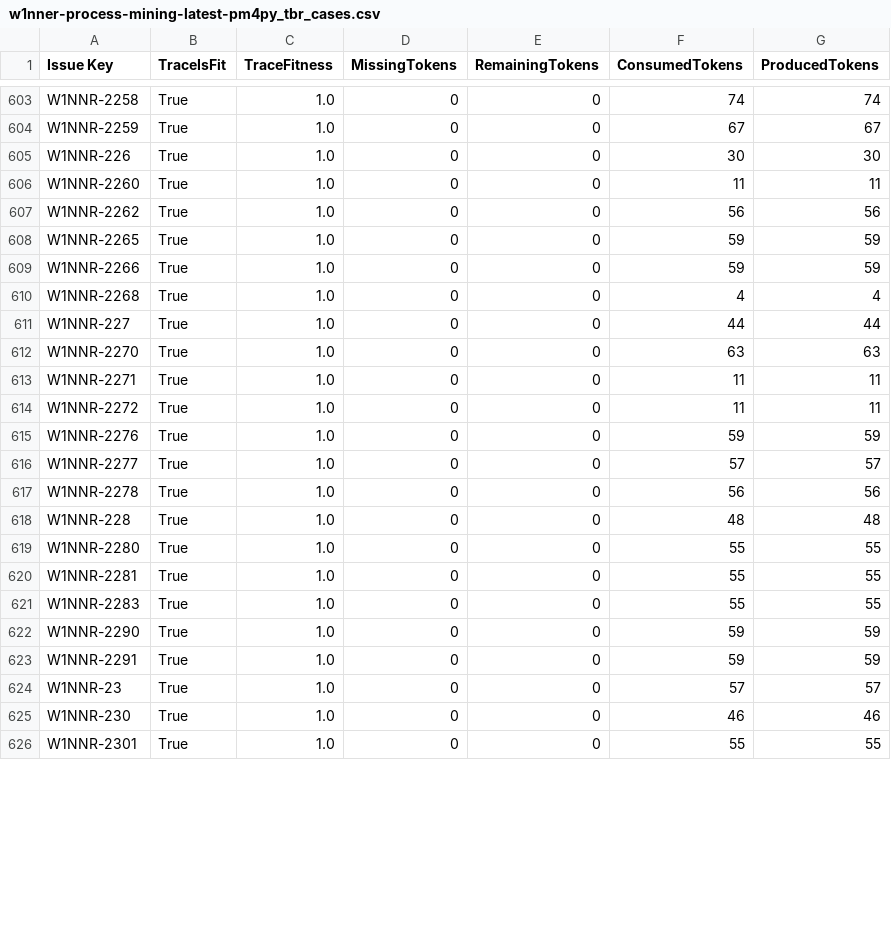
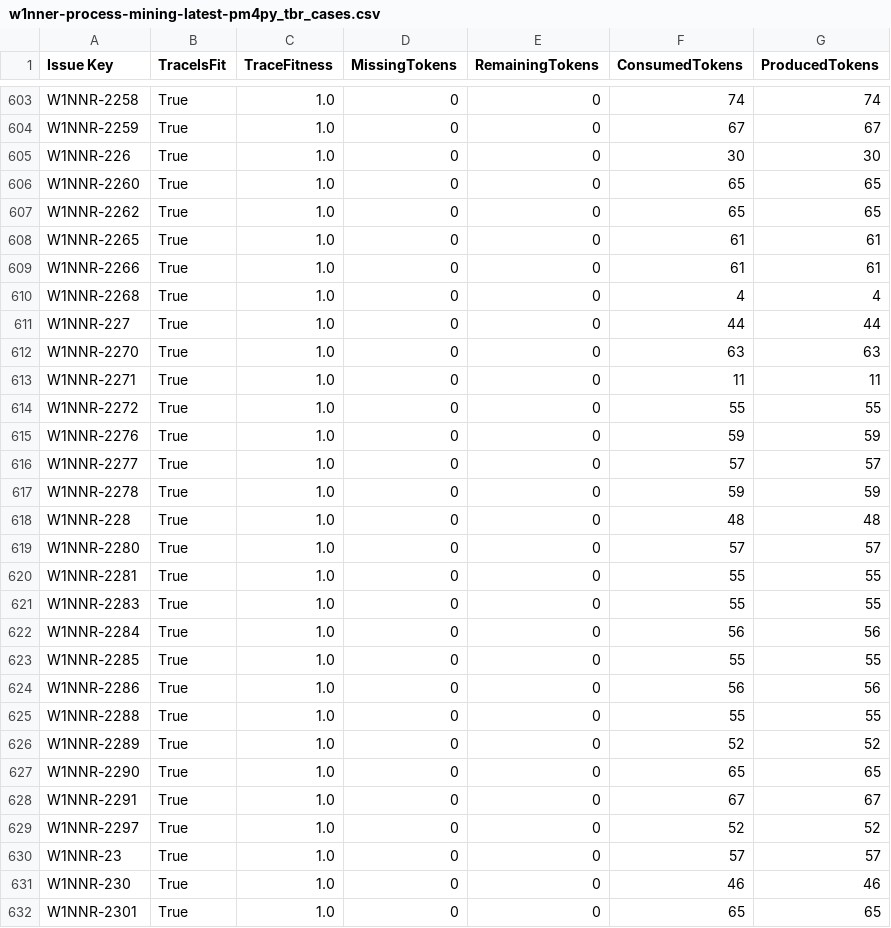
Before and after one commit to rodrigooliveira-pmo/flow-pmo, a CSV file: artifacts/process_mining/w1nner-process-mining-latest-pm4py_tbr_cases.csv, drawn as a sheet; only a part is shown, gaps mark what is left out; the diff covers the shown part only.

```diff
--- a/artifacts/process_mining/w1nner-process-mining-latest-pm4py_tbr_cases.csv
+++ b/artifacts/process_mining/w1nner-process-mining-latest-pm4py_tbr_cases.csv
@@ -605,6 +605,6 @@ W1NNR-2259,True,1.0,0,0,67,67
 W1NNR-226,True,1.0,0,0,30,30
-W1NNR-2260,True,1.0,0,0,11,11
-W1NNR-2262,True,1.0,0,0,56,56
-W1NNR-2265,True,1.0,0,0,59,59
-W1NNR-2266,True,1.0,0,0,59,59
+W1NNR-2260,True,1.0,0,0,65,65
+W1NNR-2262,True,1.0,0,0,65,65
+W1NNR-2265,True,1.0,0,0,61,61
+W1NNR-2266,True,1.0,0,0,61,61
 W1NNR-2268,True,1.0,0,0,4,4
@@ -613,14 +613,20 @@ W1NNR-2270,True,1.0,0,0,63,63
 W1NNR-2271,True,1.0,0,0,11,11
-W1NNR-2272,True,1.0,0,0,11,11
+W1NNR-2272,True,1.0,0,0,55,55
 W1NNR-2276,True,1.0,0,0,59,59
 W1NNR-2277,True,1.0,0,0,57,57
-W1NNR-2278,True,1.0,0,0,56,56
+W1NNR-2278,True,1.0,0,0,59,59
 W1NNR-228,True,1.0,0,0,48,48
-W1NNR-2280,True,1.0,0,0,55,55
+W1NNR-2280,True,1.0,0,0,57,57
 W1NNR-2281,True,1.0,0,0,55,55
 W1NNR-2283,True,1.0,0,0,55,55
-W1NNR-2290,True,1.0,0,0,59,59
-W1NNR-2291,True,1.0,0,0,59,59
+W1NNR-2284,True,1.0,0,0,56,56
+W1NNR-2285,True,1.0,0,0,55,55
+W1NNR-2286,True,1.0,0,0,56,56
+W1NNR-2288,True,1.0,0,0,55,55
+W1NNR-2289,True,1.0,0,0,52,52
+W1NNR-2290,True,1.0,0,0,65,65
+W1NNR-2291,True,1.0,0,0,67,67
+W1NNR-2297,True,1.0,0,0,52,52
 W1NNR-23,True,1.0,0,0,57,57
 W1NNR-230,True,1.0,0,0,46,46
-W1NNR-2301,True,1.0,0,0,55,55
+W1NNR-2301,True,1.0,0,0,65,65
```
Also changed, not shown: 5 added rows and 30 edited cells elsewhere in this file, artifacts/process_mining/w1nner-process-mining-latest-conformidade_casos.csv, artifacts/process_mining/w1nner-process-mining-latest-horas_pessoa_status.csv, 13 other files.
